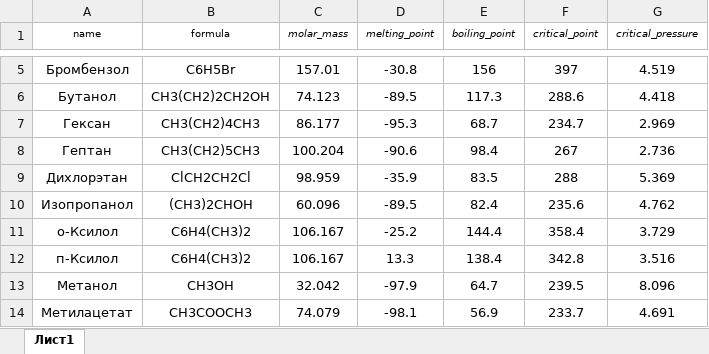
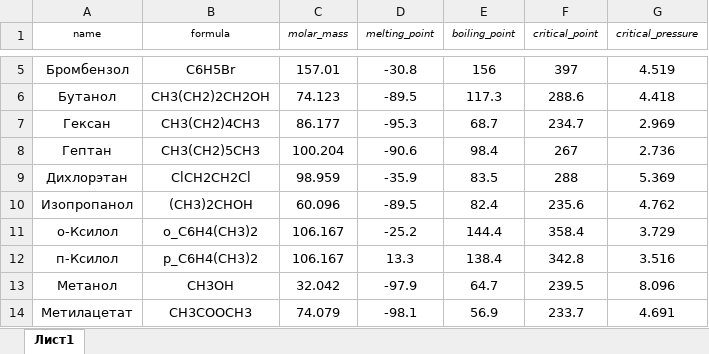
Before and after one commit to kdavjd/rectification_project, an Excel workbook: data/ph_organic.xlsx, sheet Лист1, drawn as a sheet; only a part is shown, gaps mark what is left out; values as stored, in another font and other column widths than the file's, no borders; the diff names each change by its address in the sheet, - before the commit and + after, or states it on an @@ line.

```diff
--- a/data/ph_organic.xlsx (sheet Лист1)
+++ b/data/ph_organic.xlsx (sheet Лист1)
-B11 (formula): C6H4(CH3)2
+B11 (formula): o_C6H4(CH3)2
-B12 (formula): C6H4(CH3)2
+B12 (formula): p_C6H4(CH3)2
```
Also changed, not shown: l_v/C6H6-C6H5CH3.xlsx, l_v/CH3COCH3-CH3COOH.xlsx, 32 other files.
